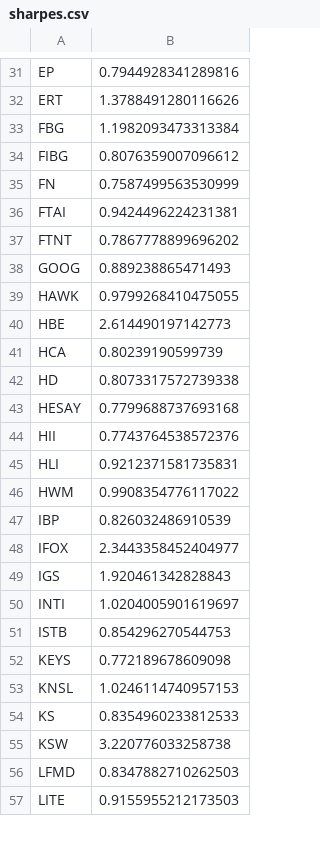
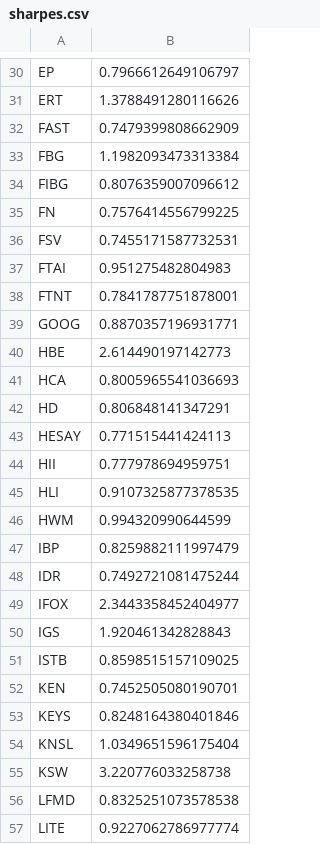
Before and after one commit to damiansp/marketModeling, a CSV file: daily/data/sharpes.csv, drawn as a sheet; only a part is shown, gaps mark what is left out; removed rows and columns are numbered as before the commit, all else as after; the diff covers the shown part only; the diff names each change by its address in the sheet, - before the commit and + after, or states it on an @@ line.

```diff
--- a/daily/data/sharpes.csv
+++ b/daily/data/sharpes.csv
-B30: 0.7944928341289816
+B30: 0.7966612649106797
+row 32: FAST | 0.7479399808662909
-B35: 0.7587499563530999
+B35: 0.7576414556799225
+row 36: FSV | 0.7455171587732531
-B37: 0.9424496224231381
+B37: 0.951275482804983
-B38: 0.7867778899696202
+B38: 0.7841787751878001
-B39: 0.889238865471493
+B39: 0.8870357196931771
-row 39: HAWK | 0.9799268410475055
-B41: 0.80239190599739
+B41: 0.8005965541036693
-B42: 0.8073317572739338
+B42: 0.806848141347291
-B43: 0.7799688737693168
+B43: 0.771515441424113
-B44: 0.7743764538572376
+B44: 0.777978694959751
-B45: 0.9212371581735831
+B45: 0.9107325877378535
-B46: 0.9908354776117022
+B46: 0.994320990644599
-B47: 0.826032486910539
+B47: 0.8259882111997479
+row 48: IDR | 0.7492721081475244
-row 50: INTI | 1.0204005901619697
-B51: 0.854296270544753
+B51: 0.8598515157109025
+row 52: KEN | 0.7452505080190701
-B53: 0.772189678609098
+B53: 0.8248164380401846
-B54: 1.0246114740957153
+B54: 1.0349651596175404
-row 54: KS | 0.8354960233812533
-B56: 0.8347882710262503
+B56: 0.8325251073578538
-B57: 0.9155955212173503
+B57: 0.9227062786977774
```
Also changed, not shown: 10 added rows, 11 removed rows and 39 edited cells elsewhere in this file, daily/data/best_stocks.csv, daily/data/stock_metrics.csv, 19 other files.
